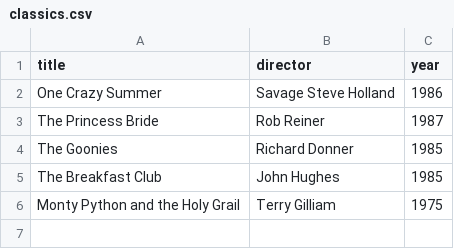
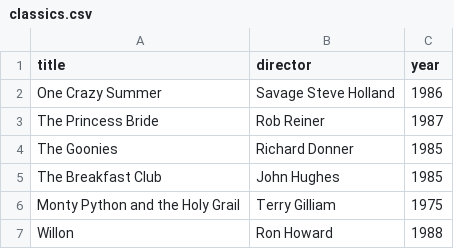
Before and after one commit to AndrewCIP/webflyx, a CSV file: classics.csv, drawn as a sheet.

Commit message:
J: update classics.csv

```diff
--- a/classics.csv
+++ b/classics.csv
@@ -6 +6,2 @@ The Breakfast Club, John Hughes, 1985
 Monty Python and the Holy Grail, Terry Gilliam, 1975
+Willon, Ron Howard, 1988
```
